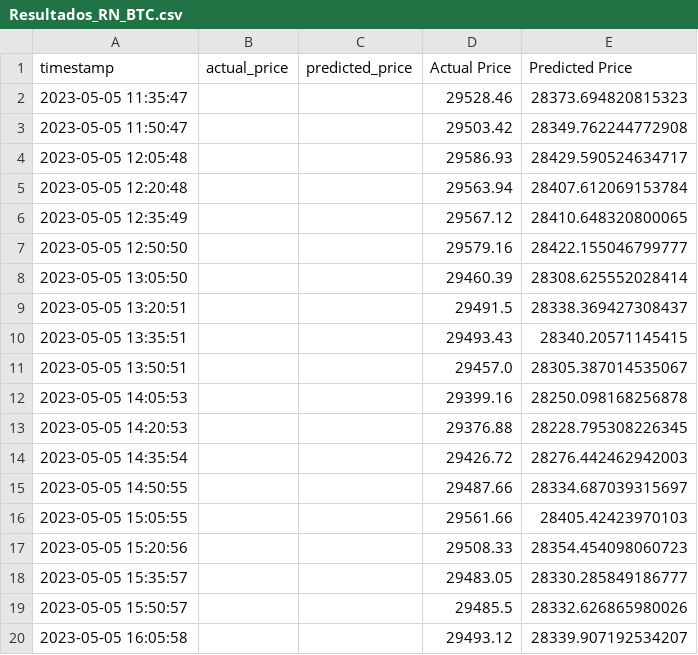
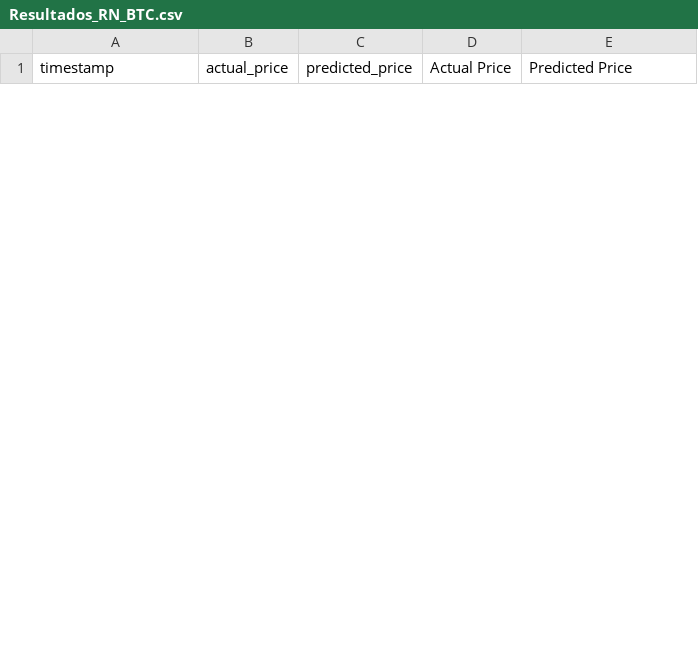
Before and after one commit to samueltg92/ALGORITHMIC-TRADING-PROJECTS, a CSV file: NeuralNetwork_CryptoBot/Resultados_RN_BTC.csv, drawn as a sheet; only a part is shown; removed rows and columns are numbered as before the commit, all else as after; the diff covers the shown part only; the diff names each change by its address in the sheet, - before the commit and + after, or states it on an @@ line.

```diff
--- a/NeuralNetwork_CryptoBot/Resultados_RN_BTC.csv
+++ b/NeuralNetwork_CryptoBot/Resultados_RN_BTC.csv
-row 2: 2023-05-05 11:35:47 |  |  | 29528.46 | 28373.694820815323
-row 3: 2023-05-05 11:50:47 |  |  | 29503.42 | 28349.762244772908
-row 4: 2023-05-05 12:05:48 |  |  | 29586.93 | 28429.590524634717
-row 5: 2023-05-05 12:20:48 |  |  | 29563.94 | 28407.612069153784
-row 6: 2023-05-05 12:35:49 |  |  | 29567.12 | 28410.648320800065
-row 7: 2023-05-05 12:50:50 |  |  | 29579.16 | 28422.155046799777
-row 8: 2023-05-05 13:05:50 |  |  | 29460.39 | 28308.625552028414
-row 9: 2023-05-05 13:20:51 |  |  | 29491.5 | 28338.369427308437
-row 10: 2023-05-05 13:35:51 |  |  | 29493.43 | 28340.20571145415
-row 11: 2023-05-05 13:50:51 |  |  | 29457.0 | 28305.387014535067
-row 12: 2023-05-05 14:05:53 |  |  | 29399.16 | 28250.098168256878
-row 13: 2023-05-05 14:20:53 |  |  | 29376.88 | 28228.795308226345
-row 14: 2023-05-05 14:35:54 |  |  | 29426.72 | 28276.442462942003
-row 15: 2023-05-05 14:50:55 |  |  | 29487.66 | 28334.687039315697
-row 16: 2023-05-05 15:05:55 |  |  | 29561.66 | 28405.42423970103
-row 17: 2023-05-05 15:20:56 |  |  | 29508.33 | 28354.454098060723
-row 18: 2023-05-05 15:35:57 |  |  | 29483.05 | 28330.285849186777
-row 19: 2023-05-05 15:50:57 |  |  | 29485.5 | 28332.626865980026
-row 20: 2023-05-05 16:05:58 |  |  | 29493.12 | 28339.907192534207
```
Also changed, not shown: 4 added rows and 27 removed rows elsewhere in this file, 6 other files.
